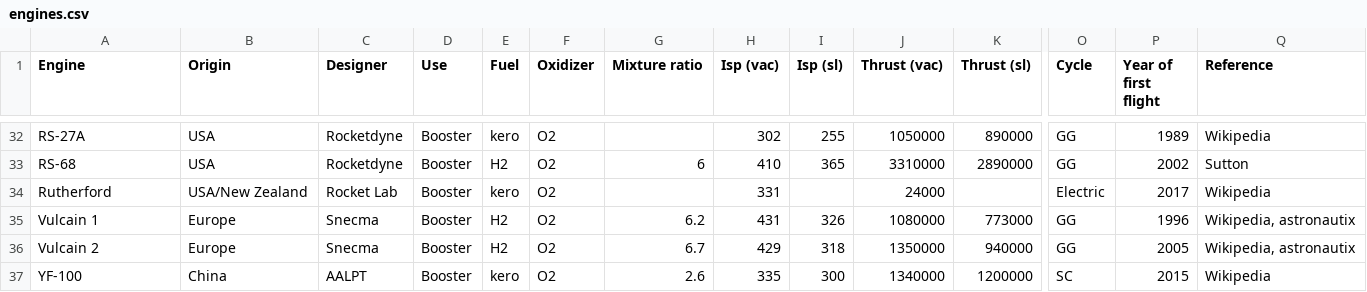
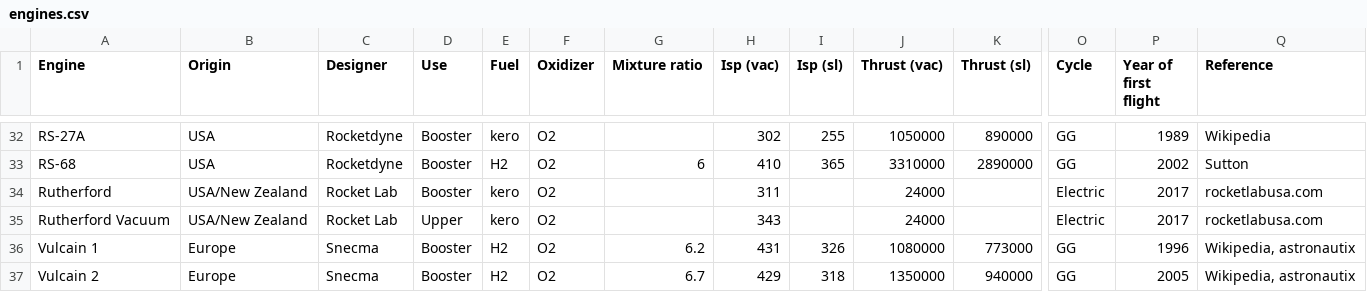
Before and after one commit to mvernacc/lvreuse, a CSV file: uncert_quant/engine_trends/engines.csv, drawn as a sheet; only a part is shown, gaps mark what is left out; the shorter side is filled out with more unchanged rows; rows hold the shown columns only; the diff names each change by its address in the sheet, - before the commit and + after, or states it on an @@ line.

Commit message:
Add rutherford vacuum.

```diff
--- a/uncert_quant/engine_trends/engines.csv
+++ b/uncert_quant/engine_trends/engines.csv
-H34 (Isp (vac)): 331
+H34 (Isp (vac)): 311
-Q34 (Reference): Wikipedia
+Q34 (Reference): rocketlabusa.com
+row 35: Rutherford Vacuum | USA/New Zealand | Rocket Lab | Upper | kero | O2 |  | 343 |  | 24000 |  | Electric | 2017 | rocketlabusa.com
```
